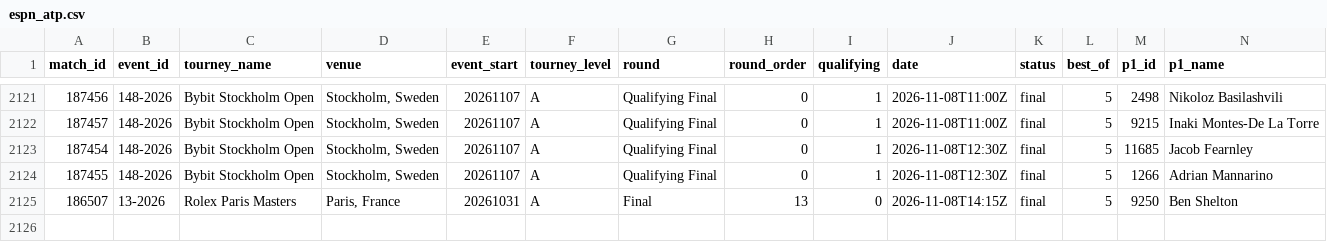
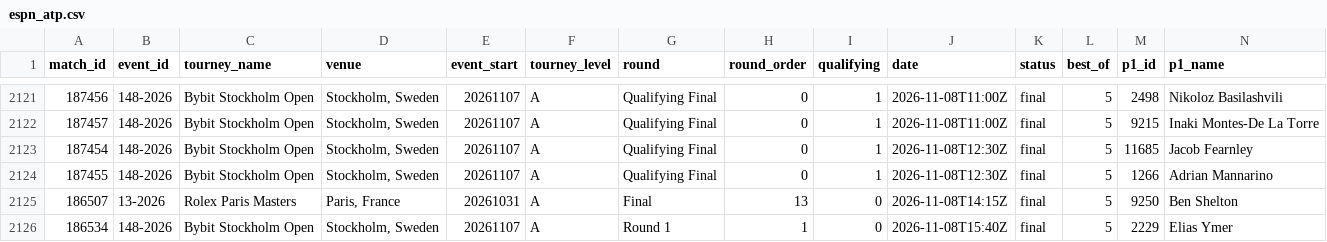
Before and after one commit to Hrivasek/tenis-predikce, a CSV file: data/espn_atp.csv, drawn as a sheet; only a part is shown, gaps mark what is left out; rows hold the shown columns only; the diff names each change by its address in the sheet, - before the commit and + after, or states it on an @@ line.

```diff
--- a/data/espn_atp.csv
+++ b/data/espn_atp.csv
+row 2126: 186534 | 148-2026 | Bybit Stockholm Open | Stockholm, Sweden | 20261107 | A | Round 1 | 1 | 0 | 2026-11-08T15:40Z | final | 5 | 2229 | Elias Ymer
```
Also changed, not shown: data/predictions.csv, 1 other file.
